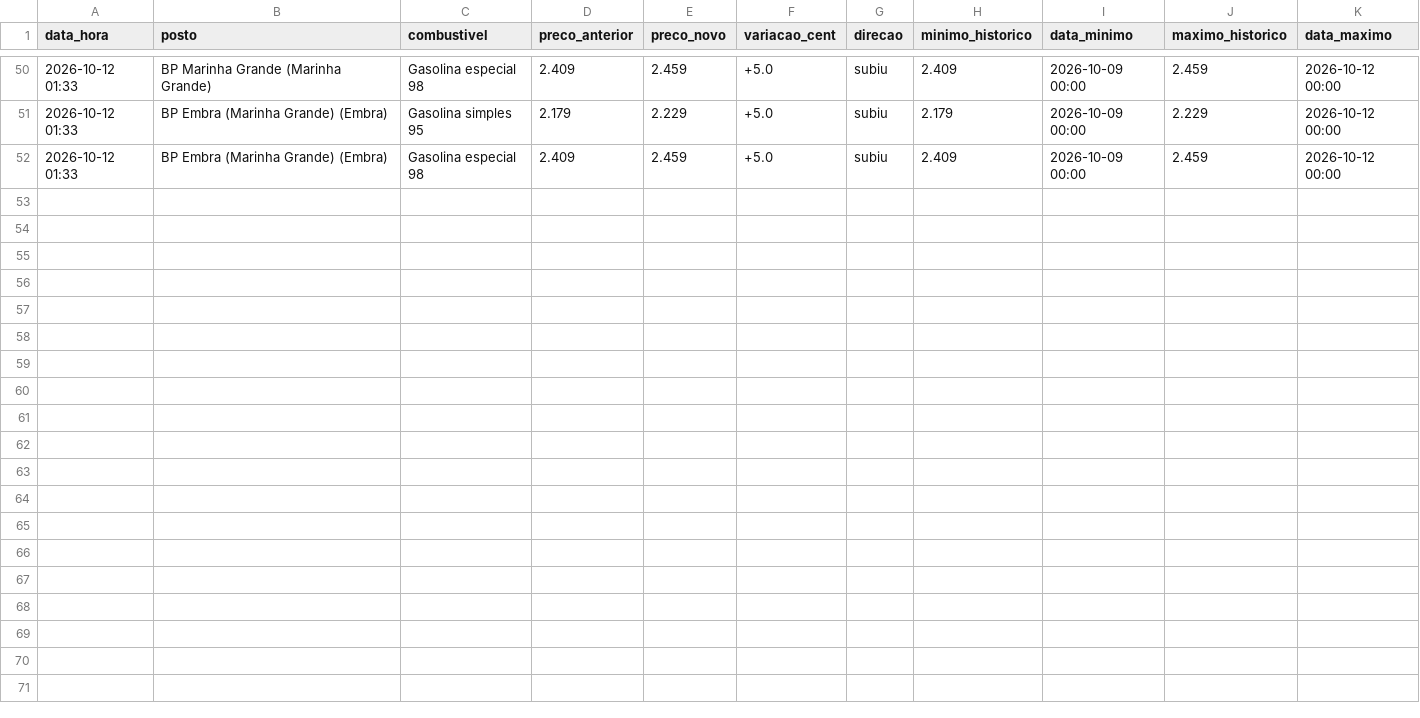
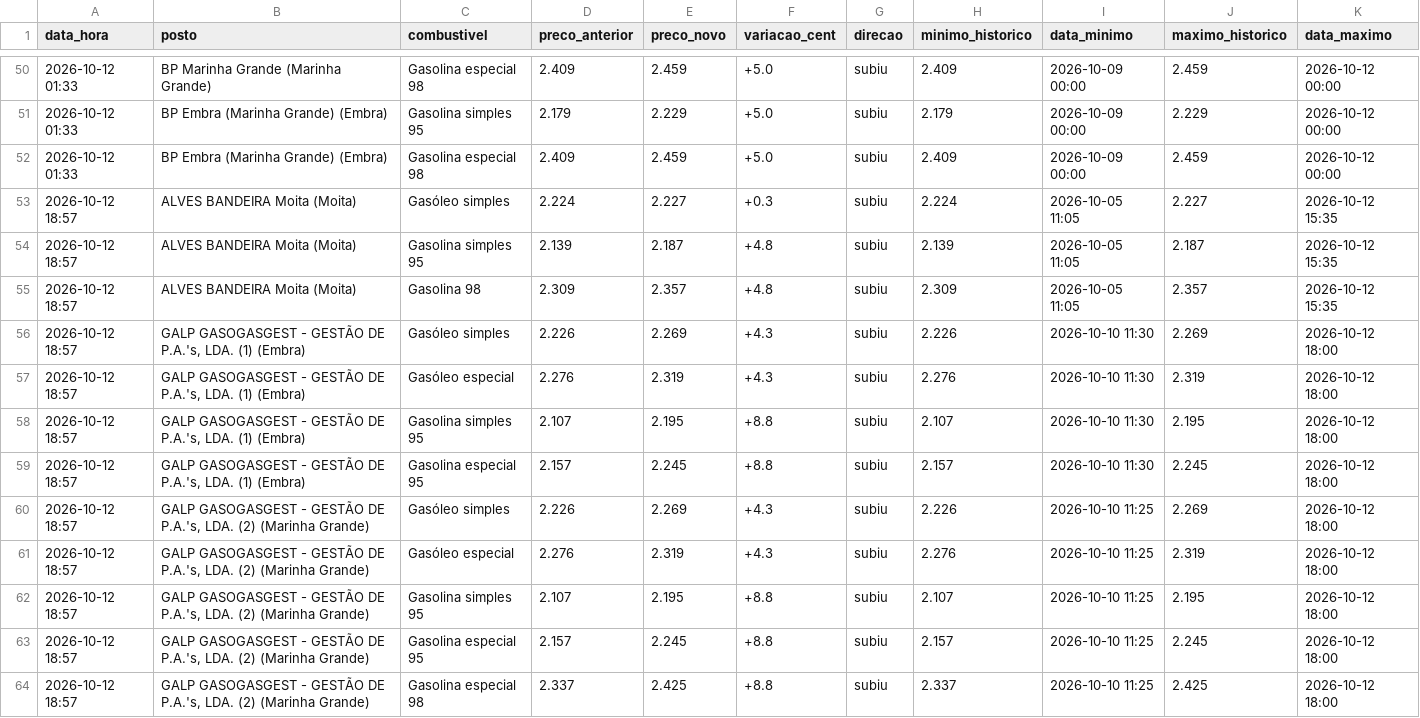
Before and after one commit to rodrigoosv/combustiveis-, a CSV file: historico.csv, drawn as a sheet; only a part is shown, gaps mark what is left out; the diff names each change by its address in the sheet, - before the commit and + after, or states it on an @@ line.

```diff
--- a/historico.csv
+++ b/historico.csv
+row 53: 2026-10-12 18:57 | ALVES BANDEIRA Moita (Moita) | Gasóleo simples | 2.224 | 2.227 | +0.3 | subiu | 2.224 | 2026-10-05 11:05 | 2.227 | 2026-10-12 15:35
+row 54: 2026-10-12 18:57 | ALVES BANDEIRA Moita (Moita) | Gasolina simples 95 | 2.139 | 2.187 | +4.8 | subiu | 2.139 | 2026-10-05 11:05 | 2.187 | 2026-10-12 15:35
+row 55: 2026-10-12 18:57 | ALVES BANDEIRA Moita (Moita) | Gasolina 98 | 2.309 | 2.357 | +4.8 | subiu | 2.309 | 2026-10-05 11:05 | 2.357 | 2026-10-12 15:35
+row 56: 2026-10-12 18:57 | GALP GASOGASGEST - GESTÃO DE P.A.'s, LDA. (1) (Embra) | Gasóleo simples | 2.226 | 2.269 | +4.3 | subiu | 2.226 | 2026-10-10 11:30 | 2.269 | 2026-10-12 18:00
+row 57: 2026-10-12 18:57 | GALP GASOGASGEST - GESTÃO DE P.A.'s, LDA. (1) (Embra) | Gasóleo especial | 2.276 | 2.319 | +4.3 | subiu | 2.276 | 2026-10-10 11:30 | 2.319 | 2026-10-12 18:00
+row 58: 2026-10-12 18:57 | GALP GASOGASGEST - GESTÃO DE P.A.'s, LDA. (1) (Embra) | Gasolina simples 95 | 2.107 | 2.195 | +8.8 | subiu | 2.107 | 2026-10-10 11:30 | 2.195 | 2026-10-12 18:00
+row 59: 2026-10-12 18:57 | GALP GASOGASGEST - GESTÃO DE P.A.'s, LDA. (1) (Embra) | Gasolina especial 95 | 2.157 | 2.245 | +8.8 | subiu | 2.157 | 2026-10-10 11:30 | 2.245 | 2026-10-12 18:00
+row 60: 2026-10-12 18:57 | GALP GASOGASGEST - GESTÃO DE P.A.'s, LDA. (2) (Marinha Grande) | Gasóleo simples | 2.226 | 2.269 | +4.3 | subiu | 2.226 | 2026-10-10 11:25 | 2.269 | 2026-10-12 18:00
+row 61: 2026-10-12 18:57 | GALP GASOGASGEST - GESTÃO DE P.A.'s, LDA. (2) (Marinha Grande) | Gasóleo especial | 2.276 | 2.319 | +4.3 | subiu | 2.276 | 2026-10-10 11:25 | 2.319 | 2026-10-12 18:00
+row 62: 2026-10-12 18:57 | GALP GASOGASGEST - GESTÃO DE P.A.'s, LDA. (2) (Marinha Grande) | Gasolina simples 95 | 2.107 | 2.195 | +8.8 | subiu | 2.107 | 2026-10-10 11:25 | 2.195 | 2026-10-12 18:00
+row 63: 2026-10-12 18:57 | GALP GASOGASGEST - GESTÃO DE P.A.'s, LDA. (2) (Marinha Grande) | Gasolina especial 95 | 2.157 | 2.245 | +8.8 | subiu | 2.157 | 2026-10-10 11:25 | 2.245 | 2026-10-12 18:00
+row 64: 2026-10-12 18:57 | GALP GASOGASGEST - GESTÃO DE P.A.'s, LDA. (2) (Marinha Grande) | Gasolina especial 98 | 2.337 | 2.425 | +8.8 | subiu | 2.337 | 2026-10-10 11:25 | 2.425 | 2026-10-12 18:00
```
Also changed, not shown: 3 other files.
